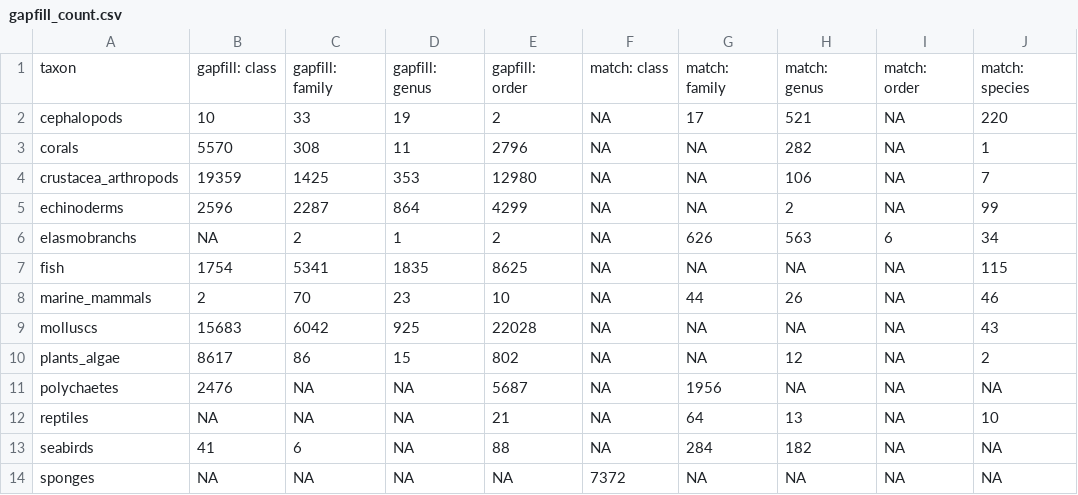
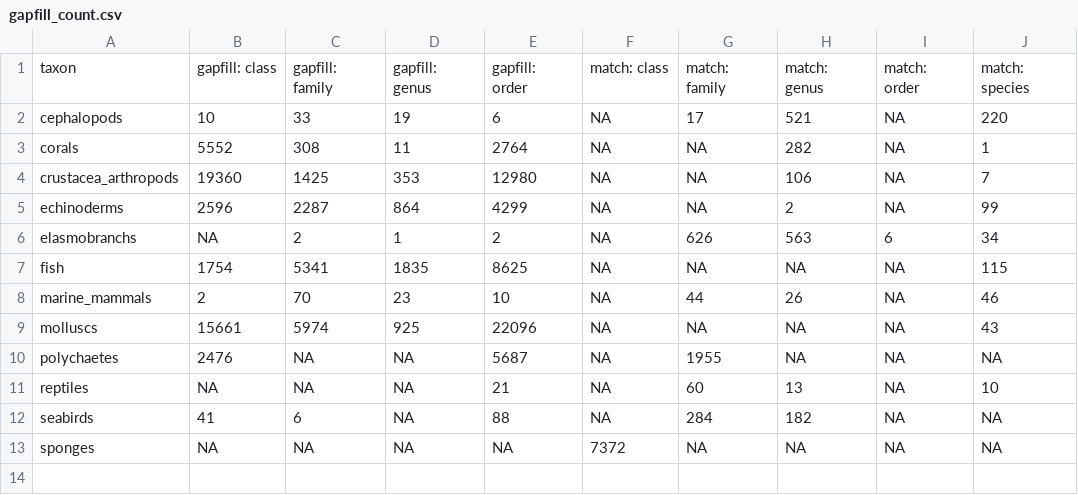
Before and after one commit to mapping-marine-spp-vuln/spp_vuln_framework, a CSV file: _output/gapfill_count.csv, drawn as a sheet.

```diff
--- a/_output/gapfill_count.csv
+++ b/_output/gapfill_count.csv
@@ -1,5 +1,5 @@
 taxon,gapfill: class,gapfill: family,gapfill: genus,gapfill: order,match: class,match: family,match: genus,match: order,match: species
-cephalopods,10,33,19,2,NA,17,521,NA,220
-corals,5570,308,11,2796,NA,NA,282,NA,1
-crustacea_arthropods,19359,1425,353,12980,NA,NA,106,NA,7
+cephalopods,10,33,19,6,NA,17,521,NA,220
+corals,5552,308,11,2764,NA,NA,282,NA,1
+crustacea_arthropods,19360,1425,353,12980,NA,NA,106,NA,7
 echinoderms,2596,2287,864,4299,NA,NA,2,NA,99
@@ -8,6 +8,5 @@ fish,1754,5341,1835,8625,NA,NA,NA,NA,115
 marine_mammals,2,70,23,10,NA,44,26,NA,46
-molluscs,15683,6042,925,22028,NA,NA,NA,NA,43
-plants_algae,8617,86,15,802,NA,NA,12,NA,2
-polychaetes,2476,NA,NA,5687,NA,1956,NA,NA,NA
-reptiles,NA,NA,NA,21,NA,64,13,NA,10
+molluscs,15661,5974,925,22096,NA,NA,NA,NA,43
+polychaetes,2476,NA,NA,5687,NA,1955,NA,NA,NA
+reptiles,NA,NA,NA,21,NA,60,13,NA,10
 seabirds,41,6,NA,88,NA,284,182,NA,NA
```
Also changed, not shown: _output/taxon_str_vuln_summary.csv, 45 other files.
